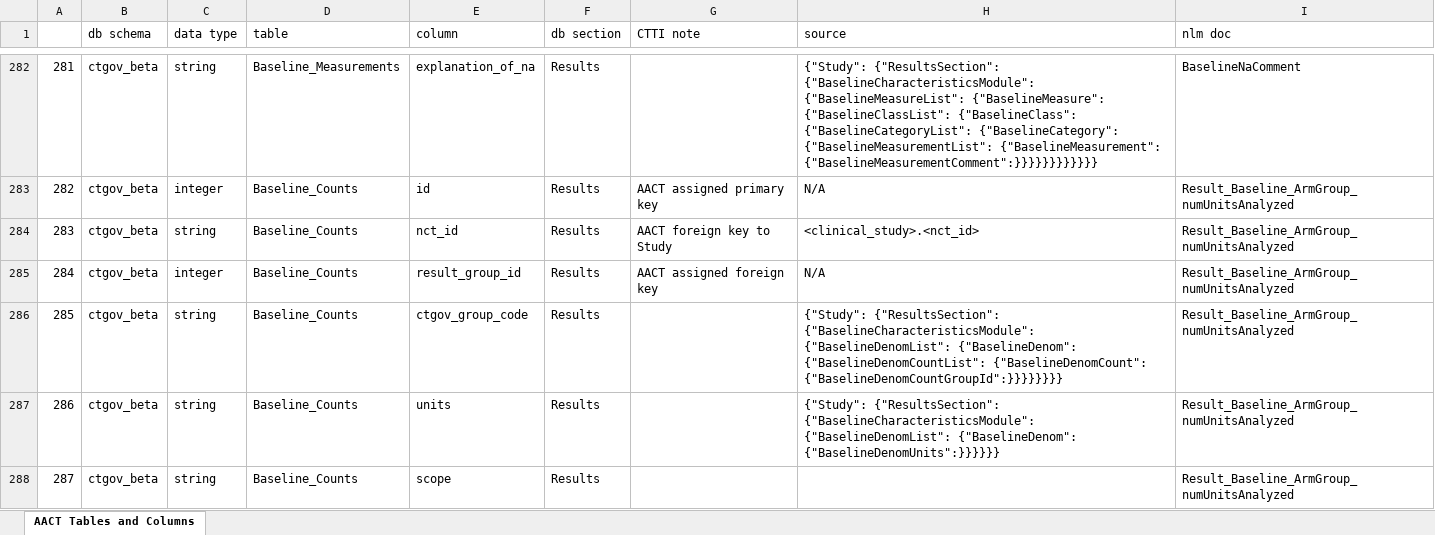
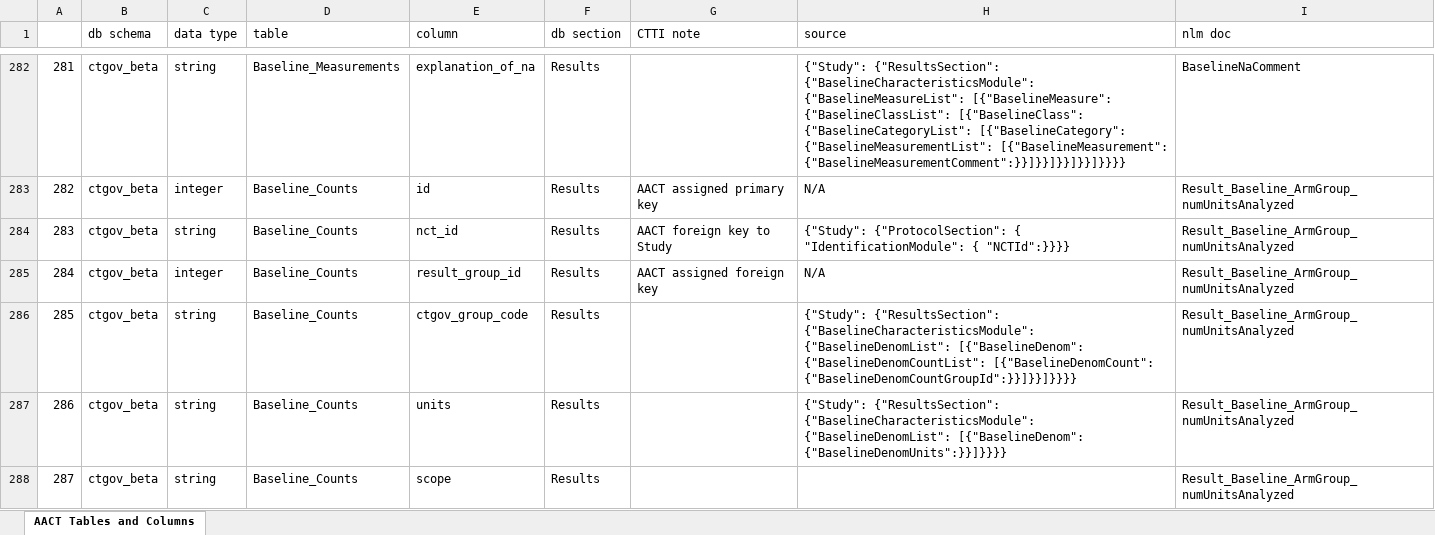
Before and after one commit to ctti-clinicaltrials/aact-admin, an Excel workbook: public/documentation/aact_beta_data_definitions.xlsx, sheet AACT Tables and Columns, drawn as a sheet; only a part is shown, gaps mark what is left out; values as stored, in another font and other column widths than the file's, no cell formats; the diff covers the shown part only; the diff names each change by its address in the sheet, - before the commit and + after, or states it on an @@ line.

```diff
--- a/public/documentation/aact_beta_data_definitions.xlsx (sheet AACT Tables and Columns)
+++ b/public/documentation/aact_beta_data_definitions.xlsx (sheet AACT Tables and Columns)
-H282 (source): …{"BaselineCharacteristicsModule": {"BaselineMeasureList": {"BaselineMeasure": {"BaselineClassList": {"BaselineClass": {"BaselineCategoryList": {"BaselineCategory": {"BaselineMeasurementList": {"BaselineMeasurement": {"BaselineMeasurementComment":}}}}}}}}}}}}
+H282 (source): …{"BaselineCharacteristicsModule": {"BaselineMeasureList": [{"BaselineMeasure": {"BaselineClassList": [{"BaselineClass": {"BaselineCategoryList": [{"BaselineCategory": {"BaselineMeasurementList": [{"BaselineMeasurement": {"BaselineMeasurementComment":}}]}}]}}]}}]}}}}
-H284 (source): <clinical_study>.<nct_id>
+H284 (source): {"Study": {"ProtocolSection": { "IdentificationModule": { "NCTId":}}}}
-H286 (source): …{"BaselineCharacteristicsModule": {"BaselineDenomList": {"BaselineDenom": {"BaselineDenomCountList": {"BaselineDenomCount": {"BaselineDenomCountGroupId":}}}}}}}}
+H286 (source): …{"BaselineCharacteristicsModule": {"BaselineDenomList": [{"BaselineDenom": {"BaselineDenomCountList": [{"BaselineDenomCount": {"BaselineDenomCountGroupId":}}]}}]}}}}
-H287 (source): …{"BaselineCharacteristicsModule": {"BaselineDenomList": {"BaselineDenom": {"BaselineDenomUnits":}}}}}}
+H287 (source): …{"BaselineCharacteristicsModule": {"BaselineDenomList": [{"BaselineDenom": {"BaselineDenomUnits":}}]}}}}
```
Also changed, not shown: 7 added rows, 183 edited cells and row numbers in column A elsewhere in this sheet, cell formats.
